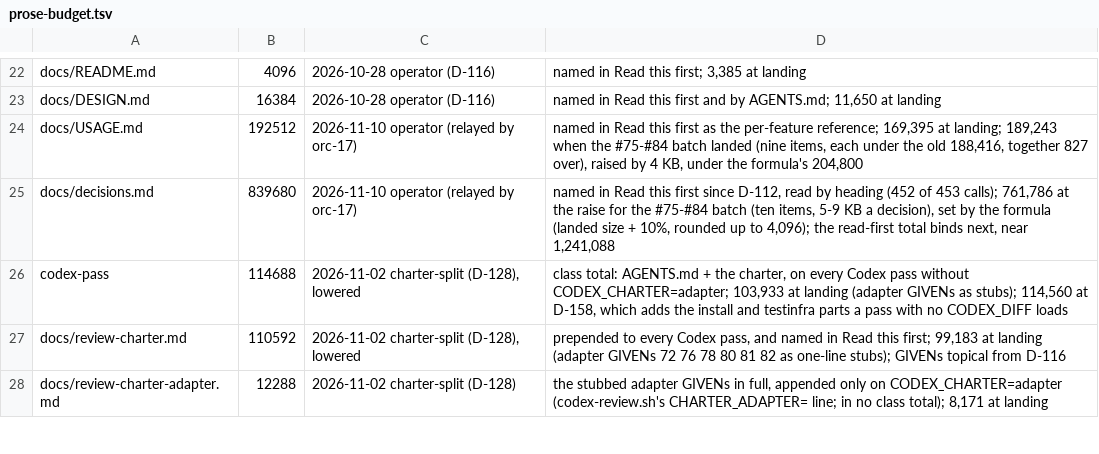
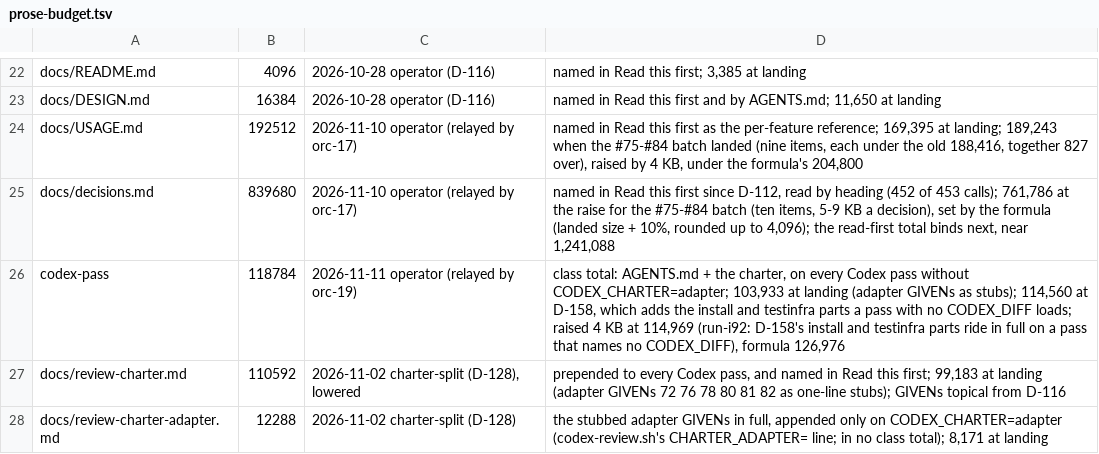
Before and after one commit to JsizzleR/buddy-system, a TSV file: docs/prose-budget.tsv, drawn as a sheet; only a part is shown, gaps mark what is left out.

Commit message:
docs: fit run-i92's merged text into its budgets: CLAUDE.md's Review line 37 B shorter, codex-pass ceiling +4 KB
run-i92's tier went red on check-prose-budget with three small overages,
each the sum of lanes that fitted alone: every-request 24 B over and
CLAUDE.md#Decisions 21 B over (codex-probe's D-157 restatement and
charter-parts' D-158 clause on the same index line), and codex-pass
281 B over (D-158's install and test-infrastructure parts ride in full on
a pass that names no CODEX_DIFF, the fail-safe default).

The Review, models line says the two backgrounded probes in 37 fewer
bytes, same facts. codex-pass goes to 118,784 (+4,096), under the
formula's 126,976, on the operator's word in orc-17's pane at 14:06Z on
2026-11-10 ("yes the ceiling can go up where it makes snse/is helpful"),
relayed by orc-18 and orc-19. A pass that names CODEX_DIFF loads less
than before D-158.

review: chore (an index line reworded, one budget line; no rule changed)

```diff
--- a/docs/prose-budget.tsv
+++ b/docs/prose-budget.tsv
@@ -25,3 +25,3 @@ docs/USAGE.md	192512	2026-11-10 operator (relayed by orc-17)	named in Read this
 docs/decisions.md	839680	2026-11-10 operator (relayed by orc-17)	named in Read this first since D-112, read by heading (452 of 453 calls); 761,786 at the raise for the #75-#84 batch (ten items, 5-9 KB a decision), set by the formula (landed size + 10%, rounded up to 4,096); the read-first total binds next, near 1,241,088
-codex-pass	114688	2026-11-02 charter-split (D-128), lowered	class total: AGENTS.md + the charter, on every Codex pass without CODEX_CHARTER=adapter; 103,933 at landing (adapter GIVENs as stubs); 114,560 at D-158, which adds the install and testinfra parts a pass with no CODEX_DIFF loads
+codex-pass	118784	2026-11-11 operator (relayed by orc-19)	class total: AGENTS.md + the charter, on every Codex pass without CODEX_CHARTER=adapter; 103,933 at landing (adapter GIVENs as stubs); 114,560 at D-158, which adds the install and testinfra parts a pass with no CODEX_DIFF loads; raised 4 KB at 114,969 (run-i92: D-158's install and testinfra parts ride in full on a pass that names no CODEX_DIFF), formula 126,976
 docs/review-charter.md	110592	2026-11-02 charter-split (D-128), lowered	prepended to every Codex pass, and named in Read this first; 99,183 at landing (adapter GIVENs 72 76 78 80 81 82 as one-line stubs); GIVENs topical from D-116
```
Also changed, not shown: 1 other file.
